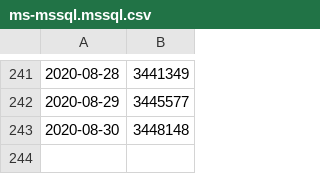
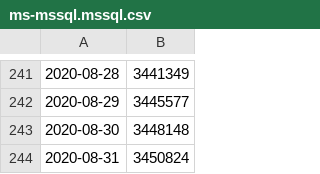
Before and after one commit to stefanbuck/vscode-marketplace-stats, a CSV file: data/ms-mssql.mssql.csv, drawn as a sheet; only a part is shown, gaps mark what is left out; the diff names each change by its address in the sheet, - before the commit and + after, or states it on an @@ line.

```diff
--- a/data/ms-mssql.mssql.csv
+++ b/data/ms-mssql.mssql.csv
+row 244: 2020-08-31 | 3450824
```
Also changed, not shown: data/ms-azure-devops.azure-pipelines.csv, data/ms-azuretools.vscode-azureappservice.csv, 27 other files.
